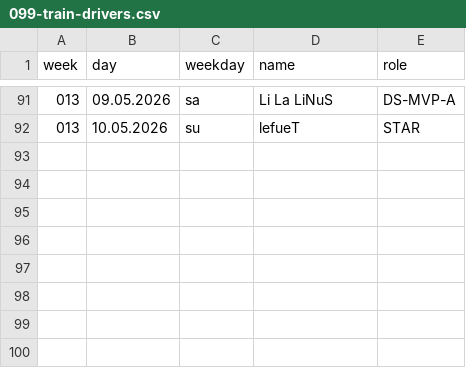
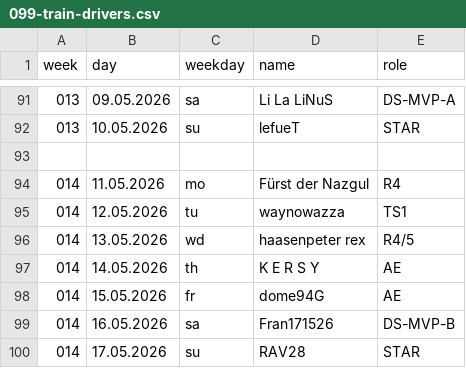
Before and after one commit to jsheridan1980/lw-azo-train, a CSV file: 099-train-drivers.csv, drawn as a sheet; only a part is shown, gaps mark what is left out; the diff names each change by its address in the sheet, - before the commit and + after, or states it on an @@ line.

```diff
--- a/099-train-drivers.csv
+++ b/099-train-drivers.csv
+row 93: (empty)
+row 94: 014 | 11.05.2026 | mo | Fürst der Nazgul | R4
+row 95: 014 | 12.05.2026 | tu | waynowazza | TS1
+row 96: 014 | 13.05.2026 | wd | haasenpeter rex | R4/5
+row 97: 014 | 14.05.2026 | th | K E R S Y | AE
+row 98: 014 | 15.05.2026 | fr | dome94G | AE
+row 99: 014 | 16.05.2026 | sa | Fran171526 | DS-MVP-B
+row 100: 014 | 17.05.2026 | su | RAV28 | STAR
```
Also changed, not shown: 001-ds-b-mvp.csv, 100-train-vip.csv.
